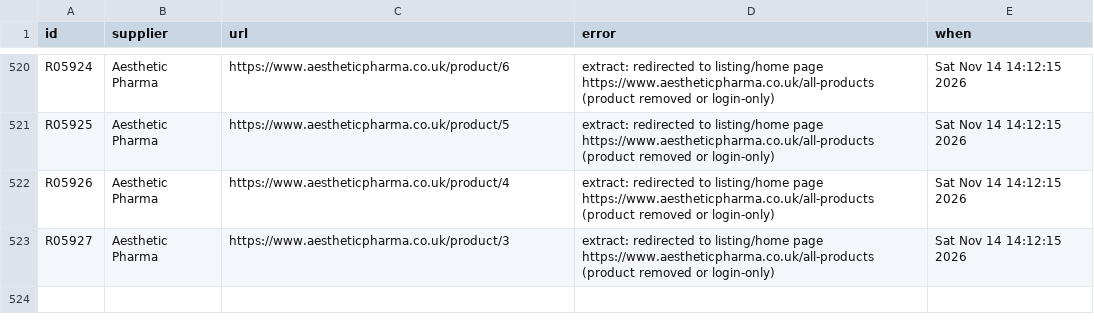
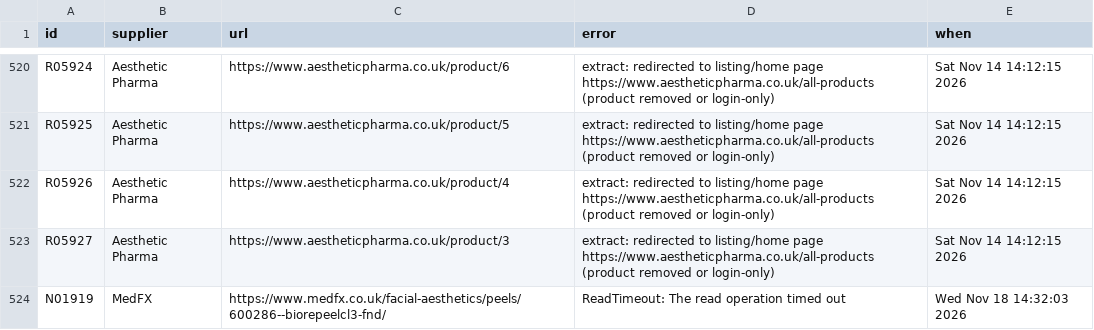
Before and after one commit to asghariresearcher1918-cyber/product-matching, a CSV file: scrape_errors.csv, drawn as a sheet; only a part is shown, gaps mark what is left out; the diff names each change by its address in the sheet, - before the commit and + after, or states it on an @@ line.

```diff
--- a/scrape_errors.csv
+++ b/scrape_errors.csv
+row 524: N01919 | MedFX | https://www.medfx.co.uk/facial-aesthetics/peels/600286--biorepeelcl3-fnd/ | ReadTimeout: The read operation timed out | Wed Nov 18 14:32:03 2026
```
